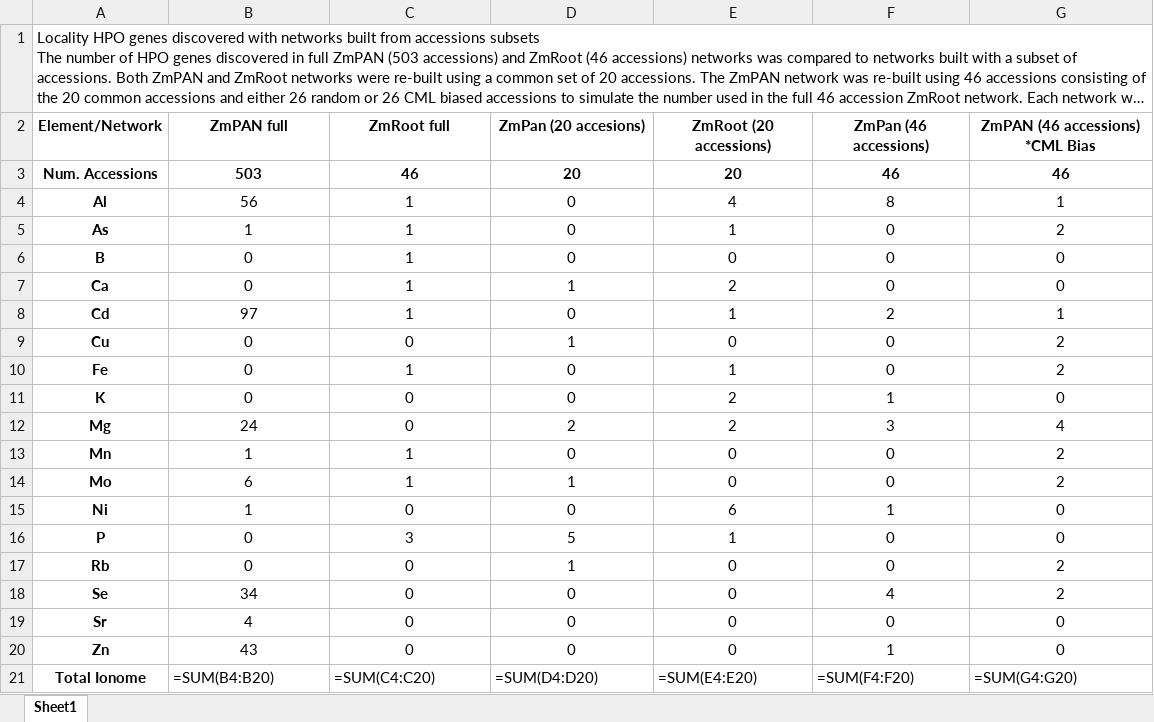
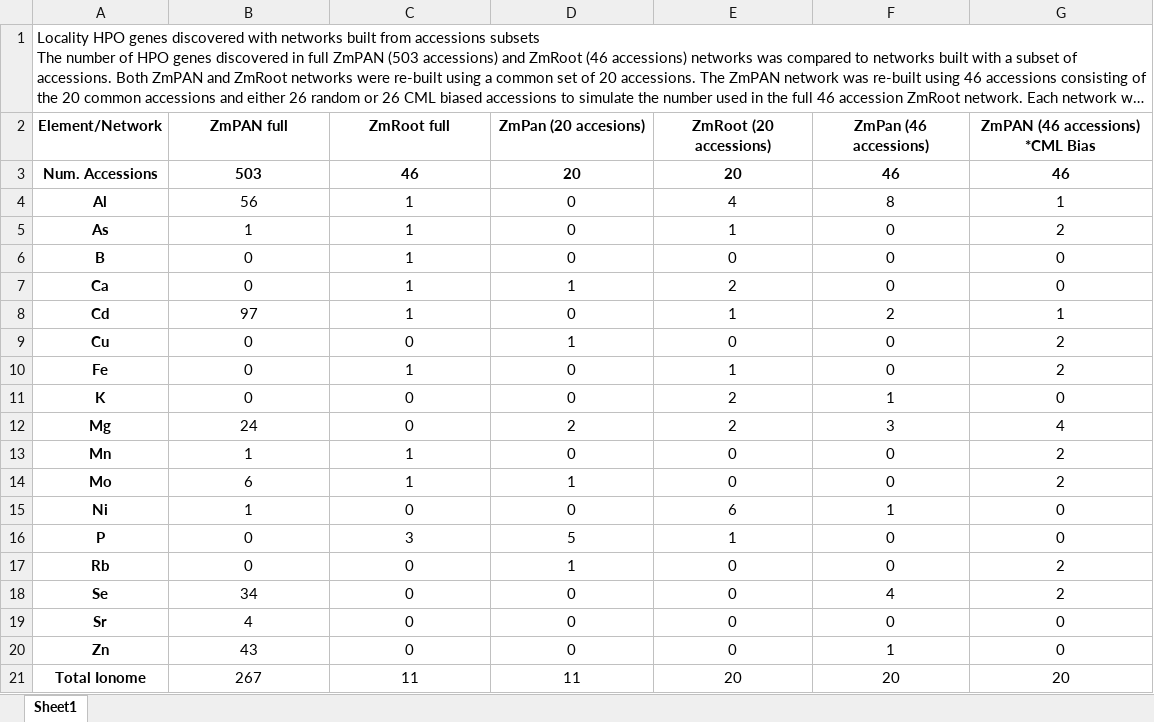
Before and after one commit to schae234/CamocoManuscript, an Excel workbook: Tables/Supp Table 8 - SubSetNetworks.xlsx, sheet Sheet1, drawn as a sheet; long unchanged cells end in …; values as stored, in another font and other column widths than the file's, no borders; formulas are shown in place of their values; the diff names each change by its address in the sheet, - before the commit and + after, or states it on an @@ line.

```diff
--- a/Tables/Supp Table 8 - SubSetNetworks.xlsx (sheet Sheet1)
+++ b/Tables/Supp Table 8 - SubSetNetworks.xlsx (sheet Sheet1)
-B21 (ZmPAN full): =SUM(B4:B20)
+B21 (ZmPAN full): 267
-B21:G21 alignment: left
+B21:G21 alignment: center
-C21 (ZmRoot full): =SUM(C4:C20)
+C21 (ZmRoot full): 11
-D21 (ZmPan (20 accesions)): =SUM(D4:D20)
+D21 (ZmPan (20 accesions)): 11
-E21 (ZmRoot (20 accessions)): =SUM(E4:E20)
+E21 (ZmRoot (20 accessions)): 20
-F21 (ZmPan (46 accessions)): =SUM(F4:F20)
+F21 (ZmPan (46 accessions)): 20
-G21 (ZmPAN (46 accessions) *CML Bias): =SUM(G4:G20)
+G21 (ZmPAN (46 accessions) *CML Bias): 20
```
Also changed, not shown: Tables/Supp Table 10 - HPOGOEnrichment.xlsx, Tables/Supp Table 13 - Wallace Ionome HPO Overlap.xlsx, 8 other files.
